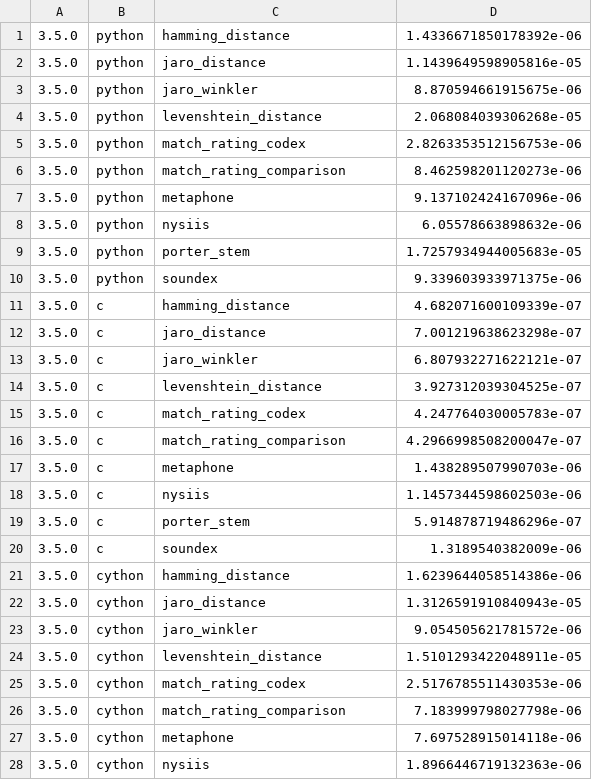
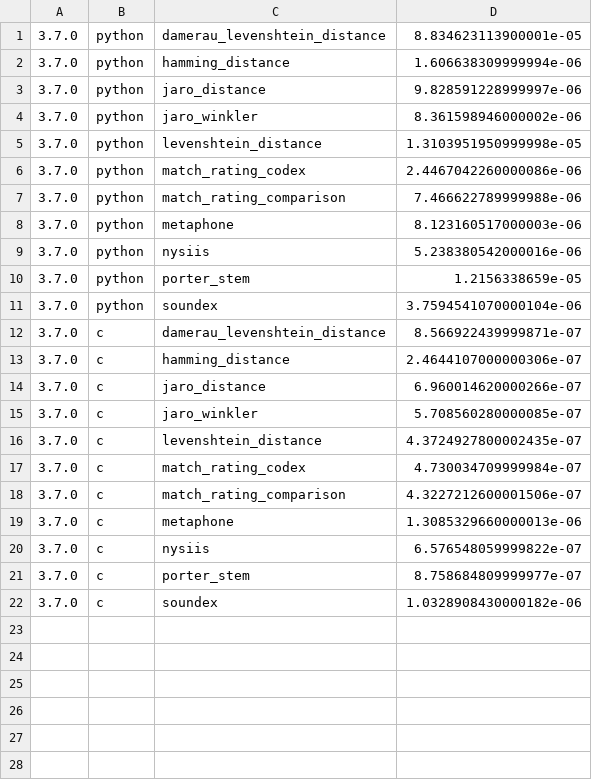
Before and after one commit to jamesturk/jellyfish-speed, a CSV file: python3.csv, drawn as a sheet; only a part is shown; the diff covers the shown part only.

```diff
--- a/python3.csv
+++ b/python3.csv
@@ -1,28 +1,22 @@
-3.5.0,python,hamming_distance,1.4336671850178392e-06
-3.5.0,python,jaro_distance,1.1439649598905816e-05
-3.5.0,python,jaro_winkler,8.870594661915675e-06
-3.5.0,python,levenshtein_distance,2.068084039306268e-05
-3.5.0,python,match_rating_codex,2.8263353512156753e-06
-3.5.0,python,match_rating_comparison,8.462598201120273e-06
-3.5.0,python,metaphone,9.137102424167096e-06
-3.5.0,python,nysiis,6.05578663898632e-06
-3.5.0,python,porter_stem,1.7257934944005683e-05
-3.5.0,python,soundex,9.339603933971375e-06
-3.5.0,c,hamming_distance,4.682071600109339e-07
-3.5.0,c,jaro_distance,7.001219638623298e-07
-3.5.0,c,jaro_winkler,6.807932271622121e-07
-3.5.0,c,levenshtein_distance,3.927312039304525e-07
-3.5.0,c,match_rating_codex,4.247764030005783e-07
-3.5.0,c,match_rating_comparison,4.2966998508200047e-07
-3.5.0,c,metaphone,1.438289507990703e-06
-3.5.0,c,nysiis,1.1457344598602503e-06
-3.5.0,c,porter_stem,5.914878719486296e-07
-3.5.0,c,soundex,1.3189540382009e-06
-3.5.0,cython,hamming_distance,1.6239644058514386e-06
-3.5.0,cython,jaro_distance,1.3126591910840943e-05
-3.5.0,cython,jaro_winkler,9.054505621781572e-06
-3.5.0,cython,levenshtein_distance,1.5101293422048911e-05
-3.5.0,cython,match_rating_codex,2.5176785511430353e-06
-3.5.0,cython,match_rating_comparison,7.183999798027798e-06
-3.5.0,cython,metaphone,7.697528915014118e-06
-3.5.0,cython,nysiis,1.8966446719132363e-06
+3.7.0,python,damerau_levenshtein_distance,8.834623113900001e-05
+3.7.0,python,hamming_distance,1.606638309999994e-06
+3.7.0,python,jaro_distance,9.828591228999997e-06
+3.7.0,python,jaro_winkler,8.361598946000002e-06
+3.7.0,python,levenshtein_distance,1.3103951950999998e-05
+3.7.0,python,match_rating_codex,2.4467042260000086e-06
+3.7.0,python,match_rating_comparison,7.466622789999988e-06
+3.7.0,python,metaphone,8.123160517000003e-06
+3.7.0,python,nysiis,5.238380542000016e-06
+3.7.0,python,porter_stem,1.2156338659e-05
+3.7.0,python,soundex,3.7594541070000104e-06
+3.7.0,c,damerau_levenshtein_distance,8.566922439999871e-07
+3.7.0,c,hamming_distance,2.4644107000000306e-07
+3.7.0,c,jaro_distance,6.960014620000266e-07
+3.7.0,c,jaro_winkler,5.708560280000085e-07
+3.7.0,c,levenshtein_distance,4.3724927800002435e-07
+3.7.0,c,match_rating_codex,4.730034709999984e-07
+3.7.0,c,match_rating_comparison,4.3227212600001506e-07
+3.7.0,c,metaphone,1.3085329660000013e-06
+3.7.0,c,nysiis,6.576548059999822e-07
+3.7.0,c,porter_stem,8.758684809999977e-07
+3.7.0,c,soundex,1.0328908430000182e-06
```
Also changed, not shown: 2 removed rows elsewhere in this file, python2.csv, 1 other file.
